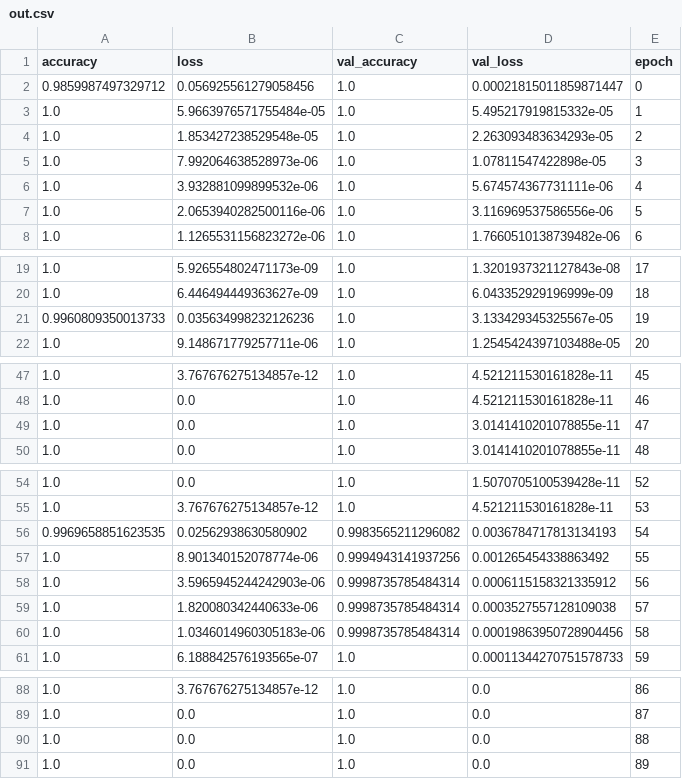
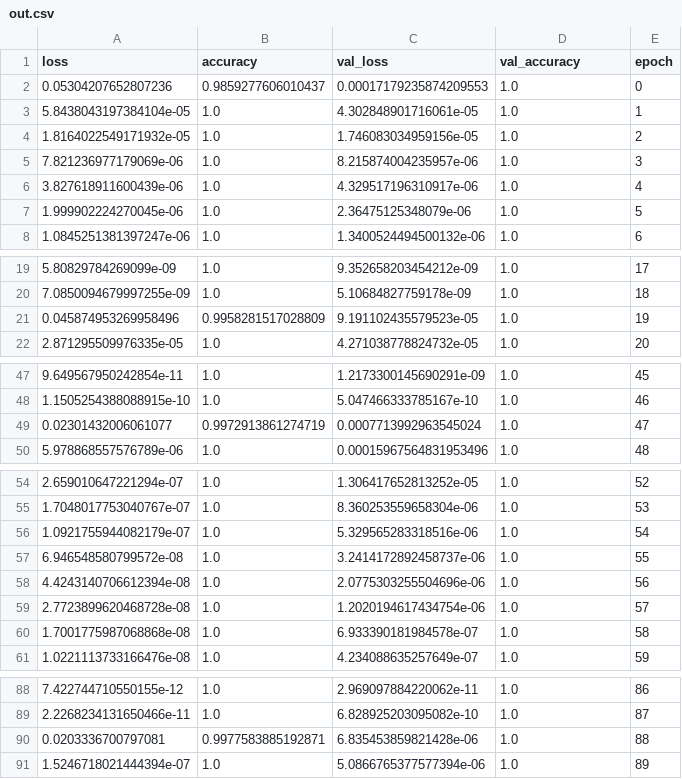
Before and after one commit to sd2880358/communication, a CSV file: 28/out.csv, drawn as a sheet; only a part is shown, gaps mark what is left out; removed rows and columns are numbered as before the commit, all else as after; the diff covers the shown part only; the diff names each change by its address in the sheet, - before the commit and + after, or states it on an @@ line.

Commit message:
updata28

```diff
--- a/28/out.csv
+++ b/28/out.csv
+column A (loss), rows 2-8: 0.05304207652807236 | 5.8438043197384104e-05 | 1.8164022549171932e-05 | 7.821236977179069e-06 | 3.827618911600439e-06 | 1.999902224270045e-06 | 1.0845251381397247e-06; rows 19-22: 5.80829784269099e-09 | 7.0850094679997255e-09 | 0.045874953269958496 | 2.871295509976335e-05; rows 47-50: 9.649567950242854e-11 | 1.1505254388088915e-10 | 0.02301432006061077 | 5.978868557576789e-06; rows 54-61: 2.659010647221294e-07 | 1.7048017753040767e-07 | 1.0921755944082179e-07 | 6.946548580799572e-08 | 4.4243140706612394e-08 | 2.7723899620468728e-08 | 1.7001775987068868e-08 | 1.0221113733166476e-08; rows 88-91: 7.422744710550155e-12 | 2.2268234131650466e-11 | 0.0203336700797081 | 1.5246718021444394e-07
-column B (loss), rows 2-8: 0.056925561279058456 | 5.9663976571755484e-05 | 1.853427238529548e-05 | 7.992064638528973e-06 | 3.932881099899532e-06 | 2.0653940282500116e-06 | 1.1265531156823272e-06; rows 19-22: 5.926554802471173e-09 | 6.446494449363627e-09 | 0.035634998232126236 | 9.148671779257711e-06; rows 47-50: 3.767676275134857e-12 | 0.0 | 0.0 | 0.0; rows 54-61: 0.0 | 3.767676275134857e-12 | 0.02562938630580902 | 8.901340152078774e-06 | 3.5965945244242903e-06 | 1.820080342440633e-06 | 1.0346014960305183e-06 | 6.188842576193565e-07; rows 88-91: 3.767676275134857e-12 | 0.0 | 0.0 | 0.0
+column C (val_loss), rows 2-8: 0.00017179235874209553 | 4.302848901716061e-05 | 1.746083034959156e-05 | 8.215874004235957e-06 | 4.329517196310917e-06 | 2.36475125348079e-06 | 1.3400524494500132e-06; rows 19-22: 9.352658203454212e-09 | 5.10684827759178e-09 | 9.191102435579523e-05 | 4.271038778824732e-05; rows 47-50: 1.2173300145690291e-09 | 5.047466333785167e-10 | 0.0007713992963545024 | 0.00015967564831953496; rows 54-61: 1.306417652813252e-05 | 8.360253559658304e-06 | 5.329565283318516e-06 | 3.2414172892458737e-06 | 2.0775303255504696e-06 | 1.2020194617434754e-06 | 6.933390181984578e-07 | 4.234088635257649e-07; rows 88-91: 2.969097884220062e-11 | 6.828925203095082e-10 | 6.835453859821428e-06 | 5.0866765377577394e-06
-column D (val_loss), rows 2-8: 0.00021815011859871447 | 5.495217919815332e-05 | 2.263093483634293e-05 | 1.07811547422898e-05 | 5.674574367731111e-06 | 3.116969537586556e-06 | 1.7660510138739482e-06; rows 19-22: 1.3201937321127843e-08 | 6.043352929196999e-09 | 3.133429345325567e-05 | 1.2545424397103488e-05; rows 47-50: 4.521211530161828e-11 | 4.521211530161828e-11 | 3.0141410201078855e-11 | 3.0141410201078855e-11; rows 54-61: 1.5070705100539428e-11 | 4.521211530161828e-11 | 0.0036784717813134193 | 0.001265454338863492 | 0.0006115158321335912 | 0.0003527557128109038 | 0.00019863950728904456 | 0.00011344270751578733; rows 88-91: all 0.0
-B2 (accuracy): 0.9859987497329712
+B2 (accuracy): 0.9859277606010437
-B21 (accuracy): 0.9960809350013733
+B21 (accuracy): 0.9958281517028809
-B49 (accuracy): 1.0
+B49 (accuracy): 0.9972913861274719
-B56 (accuracy): 0.9969658851623535
+B56 (accuracy): 1.0
-D56 (val_accuracy): 0.9983565211296082
+D56 (val_accuracy): 1.0
-D57 (val_accuracy): 0.9994943141937256
+D57 (val_accuracy): 1.0
-D58:D60 (val_accuracy): 0.9998735785484314
+D58:D60 (val_accuracy): 1.0
-B90 (accuracy): 1.0
+B90 (accuracy): 0.9977583885192871
```
Also changed, not shown: 1 edited cell elsewhere in this file.
